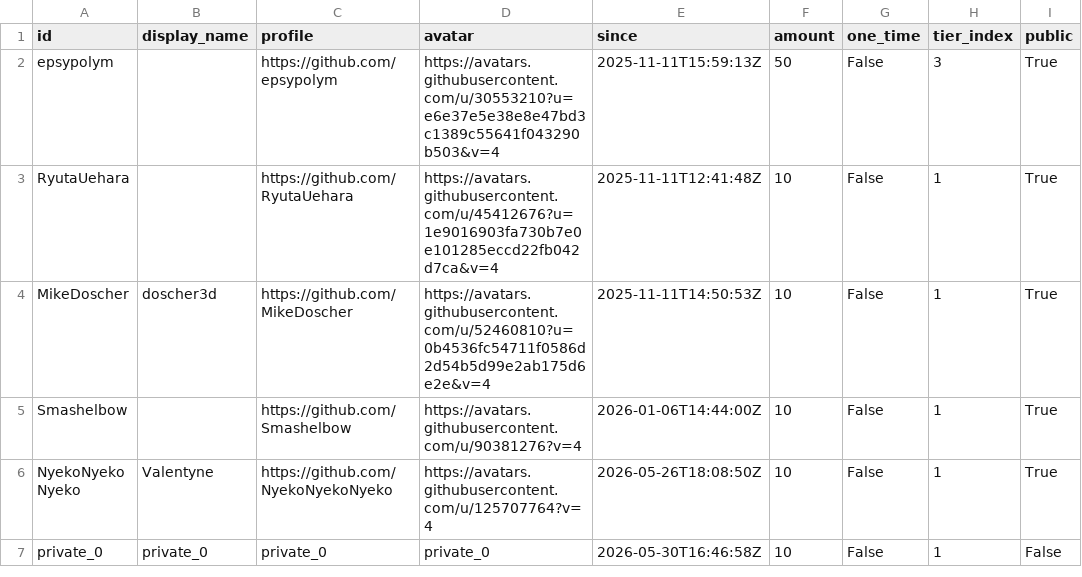
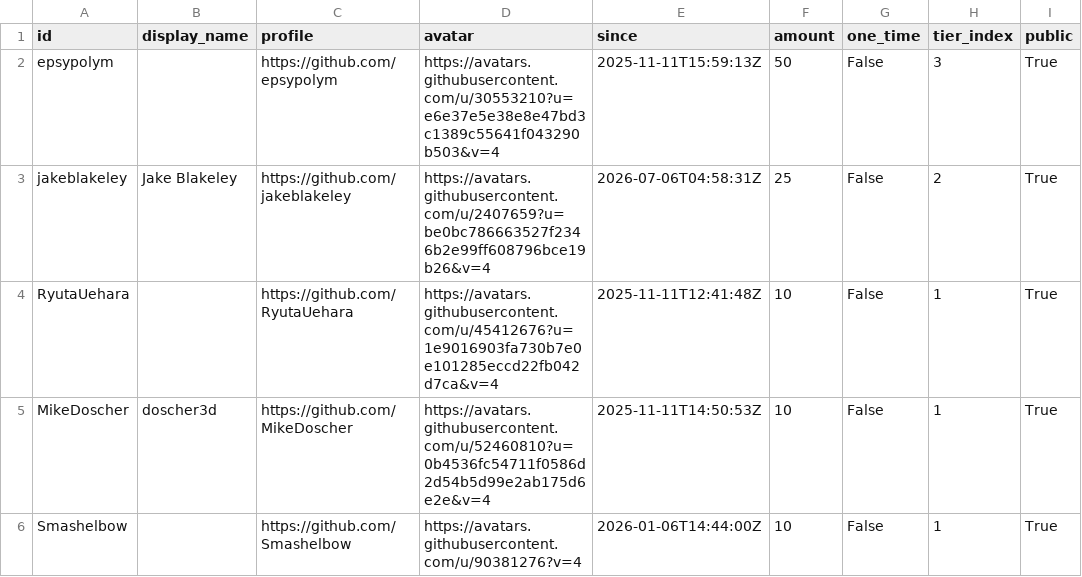
Before and after one commit to ucupumar/ucupaint-wiki, a CSV file: data/sponsors.csv, drawn as a sheet; only a part is shown; the shorter side is filled out with more unchanged rows.

```diff
--- a/data/sponsors.csv
+++ b/data/sponsors.csv
@@ -2,2 +2,3 @@ id, display_name, profile, avatar, since, amount, one_time, tier_index, public
 epsypolym, , https://github.com/epsypolym, https://avatars.githubusercontent.com/u/30553210?u=e6e37e5e38e8e47bd3c1389c55641f043290b503&v=4, 2025-11-11T15:59:13Z, 50, False, 3, True
+jakeblakeley, Jake Blakeley, https://github.com/jakeblakeley, https://avatars.githubusercontent.com/u/2407659?u=be0bc786663527f2346b2e99ff608796bce19b26&v=4, 2026-07-06T04:58:31Z, 25, False, 2, True
 RyutaUehara, , https://github.com/RyutaUehara, https://avatars.githubusercontent.com/u/45412676?u=1e9016903fa730b7e0e101285eccd22fb042d7ca&v=4, 2025-11-11T12:41:48Z, 10, False, 1, True
```
